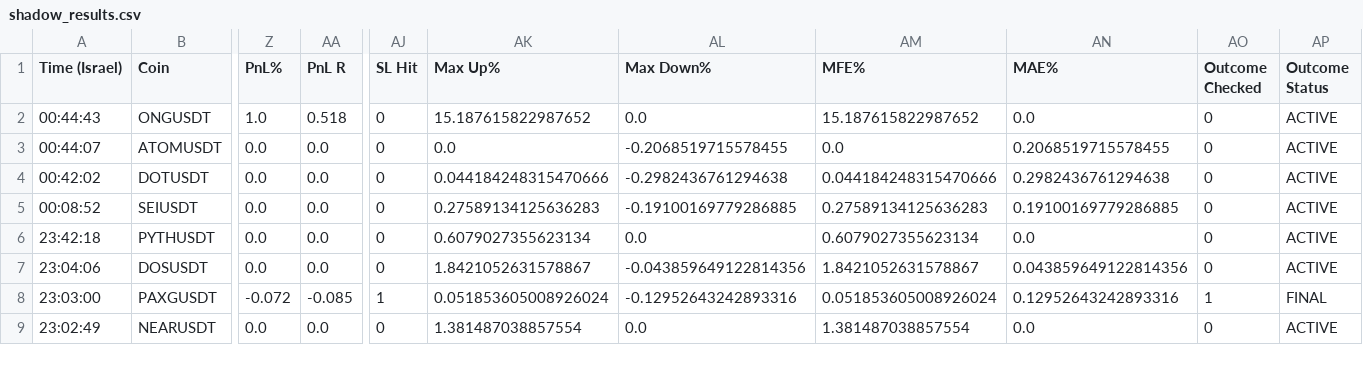
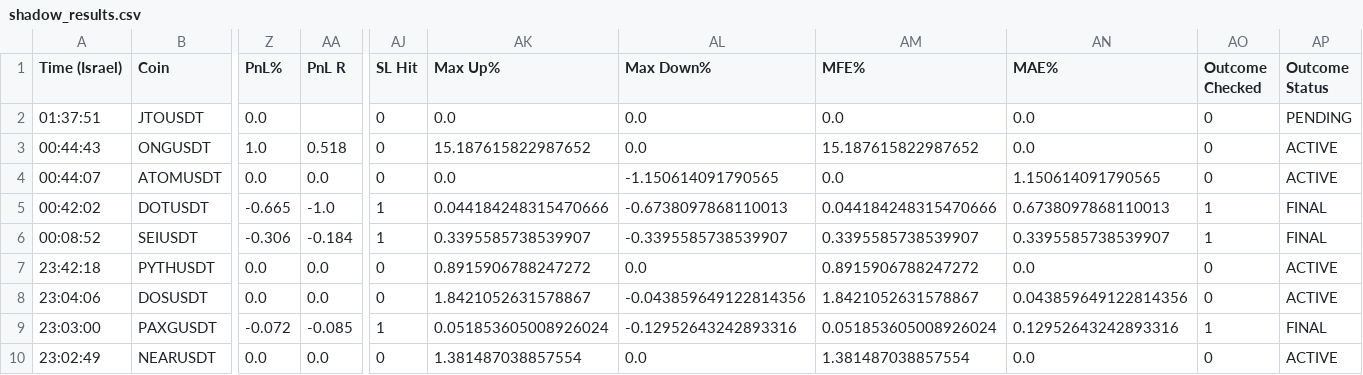
Before and after one commit to rank1984/crypto-bot, a CSV file: shadow_results.csv, drawn as a sheet; only a part is shown, gaps mark what is left out; addresses are those after the commit; rows hold the shown columns only; the diff covers the shown part only; the diff names each change by its address in the sheet, - before the commit and + after, or states it on an @@ line.

```diff
--- a/shadow_results.csv
+++ b/shadow_results.csv
+row 2: 01:37:51 | JTOUSDT | 0.0 |  | 0 | 0.0 | 0.0 | 0.0 | 0.0 | 0 | PENDING
-AL4 (Max Down%): -0.2068519715578455
+AL4 (Max Down%): -1.150614091790565
-AN4 (MAE%): 0.2068519715578455
+AN4 (MAE%): 1.150614091790565
-Z5 (PnL%): 0.0
+Z5 (PnL%): -0.665
-AA5 (PnL R): 0.0
+AA5 (PnL R): -1.0
-AJ5:AJ6 (SL Hit): 0
+AJ5:AJ6 (SL Hit): 1
-AL5 (Max Down%): -0.2982436761294638
+AL5 (Max Down%): -0.6738097868110013
-AN5 (MAE%): 0.2982436761294638
+AN5 (MAE%): 0.6738097868110013
-AO5:AO6 (Outcome Checked): 0
+AO5:AO6 (Outcome Checked): 1
-AP5:AP6 (Outcome Status): ACTIVE
+AP5:AP6 (Outcome Status): FINAL
-Z6 (PnL%): 0.0
+Z6 (PnL%): -0.306
-AA6 (PnL R): 0.0
+AA6 (PnL R): -0.184
-AK6 (Max Up%): 0.27589134125636283
+AK6 (Max Up%): 0.3395585738539907
-AL6 (Max Down%): -0.19100169779286885
+AL6 (Max Down%): -0.3395585738539907
-AM6 (MFE%): 0.27589134125636283
+AM6 (MFE%): 0.3395585738539907
-AN6 (MAE%): 0.19100169779286885
+AN6 (MAE%): 0.3395585738539907
-AK7 (Max Up%): 0.6079027355623134
+AK7 (Max Up%): 0.8915906788247272
-AM7 (MFE%): 0.6079027355623134
+AM7 (MFE%): 0.8915906788247272
```
Also changed, not shown: 25 edited cells elsewhere in this file, 1 other file.
